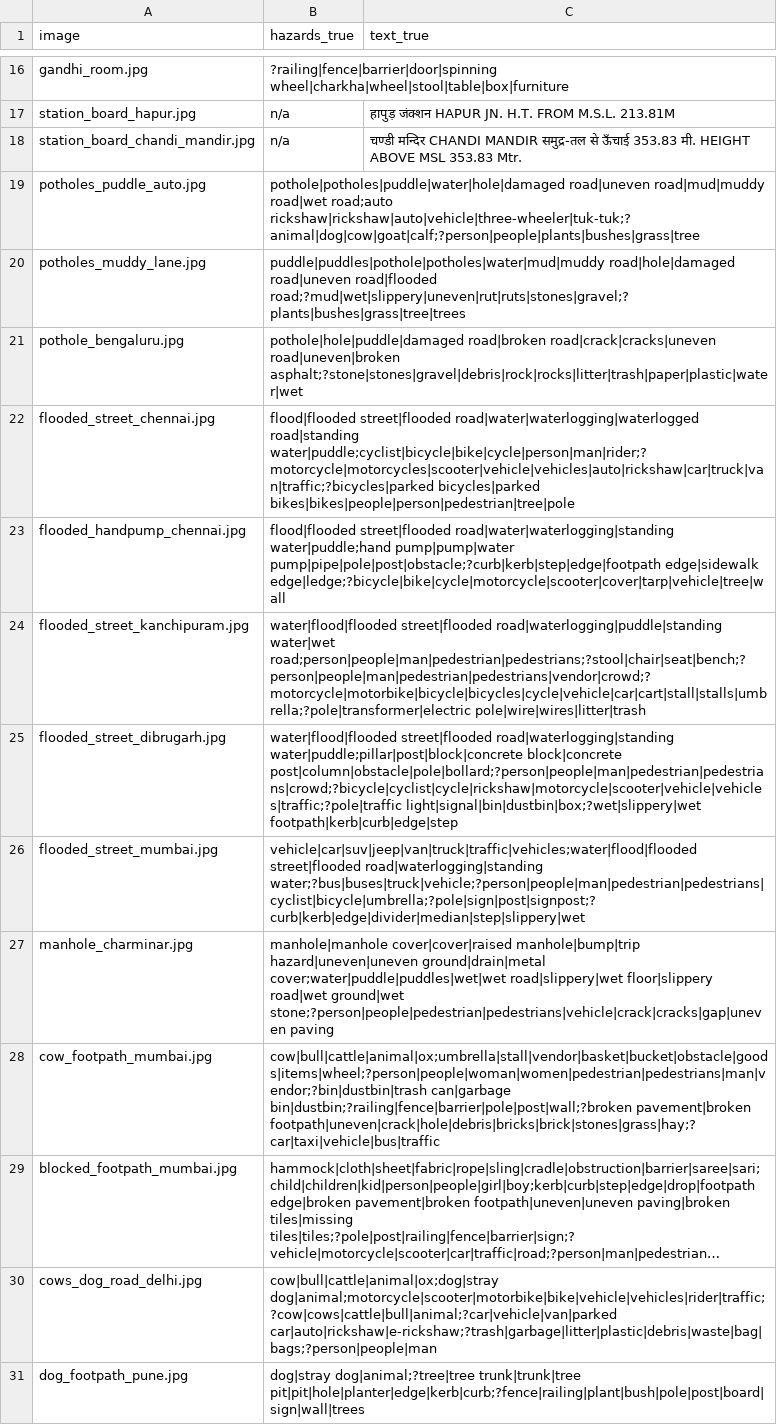
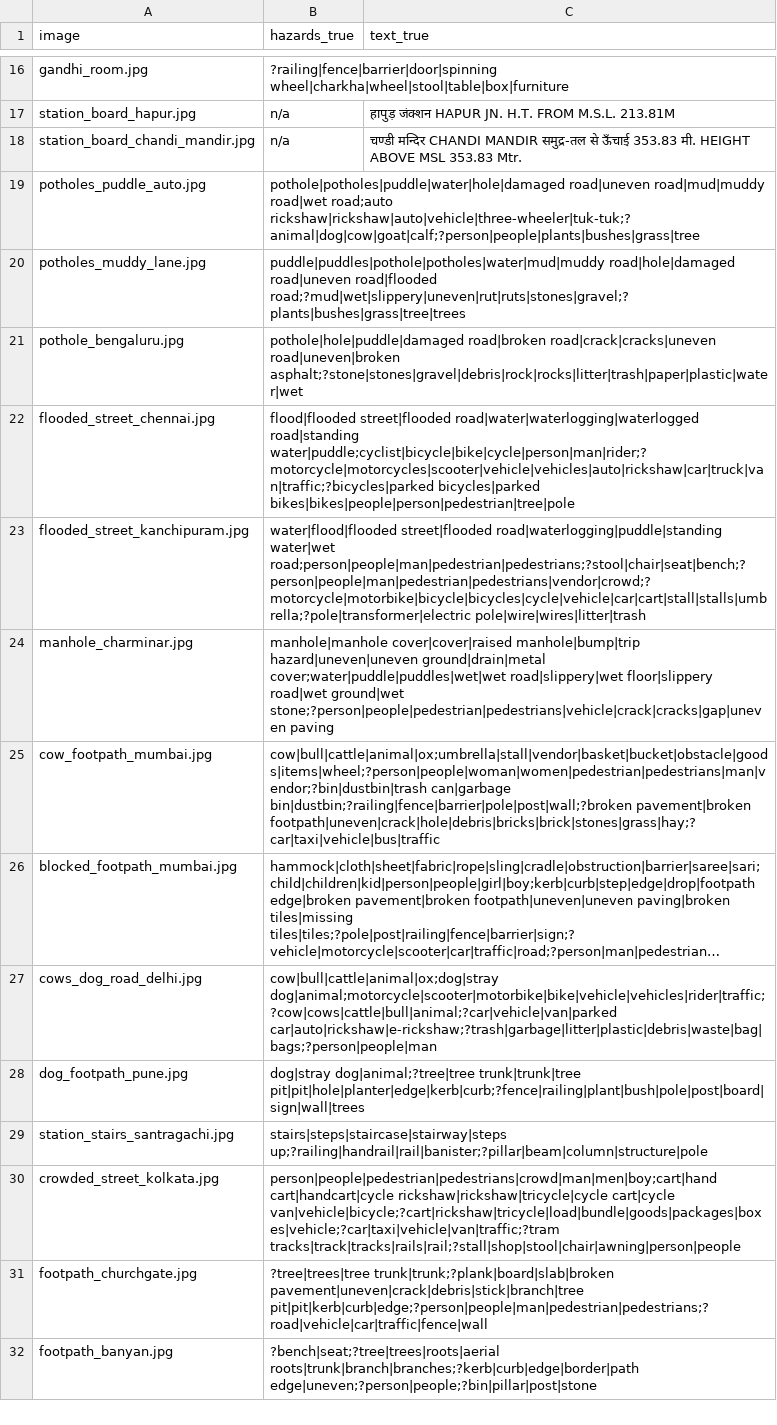
Before and after one commit to Dakshhhhh-ops/hacktober, a CSV file: eval/heldout/labels.csv, drawn as a sheet; only a part is shown, gaps mark what is left out; the shorter side is filled out with more unchanged rows; long unchanged cells end in …; removed rows and columns are numbered as before the commit, all else as after; the diff covers the shown part only; the diff names each change by its address in the sheet, - before the commit and + after, or states it on an @@ line.

Commit message:
Move 7 held-out photos to tuning; add 20 fresh held-out photos
The 7 photos (people on stairs, obstacles in flood water, outdoor scenes
with an invented open door) will shape a prompt change, so they now belong
to the tuning set. The 20 new photos of the same kinds were labelled by
looking at each one before any model run, to test that change fairly.

```diff
--- a/eval/heldout/labels.csv
+++ b/eval/heldout/labels.csv
-row 23: flooded_handpump_chennai.jpg | flood|flooded street|flooded road|water|waterlogging|standing water|puddle;hand pump|pump|water pump|pipe|pole|post|obstacle;?curb|kerb|step|edge|footpath edge|sidewalk edge|ledge;?bicycle|bike|cycle|motorcycle|scooter|cover|tarp|vehicle|tree|wall
-row 25: flooded_street_dibrugarh.jpg | water|flood|flooded street|flooded road|waterlogging|standing water|puddle;pillar|post|block|concrete block|concrete post|column|obstacle|pole|bollard;?person|people|man|pedestrian|pedestrians|crowd;?bicycle|cyclist|cycle|rickshaw|motorcycle|scooter|vehicle|vehicles|traffic;?pole|traffic light|signal|bin|dustbin|box;?wet|slippery|wet footpath|kerb|curb|edge|step
-row 26: flooded_street_mumbai.jpg | vehicle|car|suv|jeep|van|truck|traffic|vehicles;water|flood|flooded street|flooded road|waterlogging|standing water;?bus|buses|truck|vehicle;?person|people|man|pedestrian|pedestrians|cyclist|bicycle|umbrella;?pole|sign|post|signpost;?curb|kerb|edge|divider|median|step|slippery|wet
```
Also changed, not shown: 20 added rows and 4 removed rows elsewhere in this file, eval/labels.csv, 30 other files.
